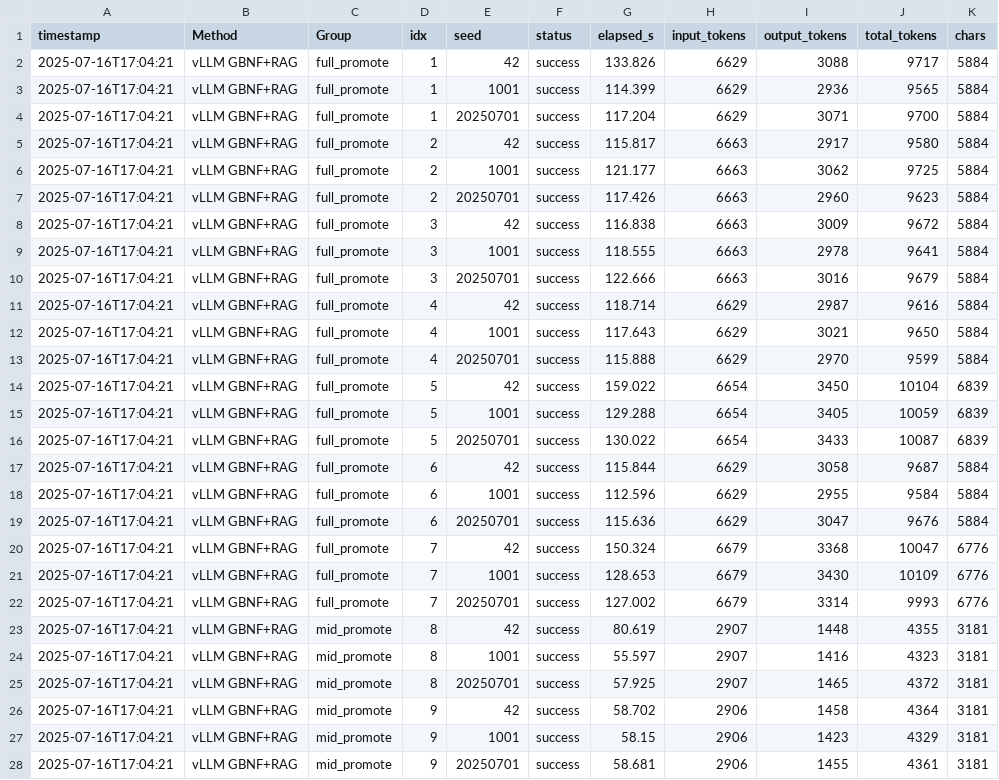
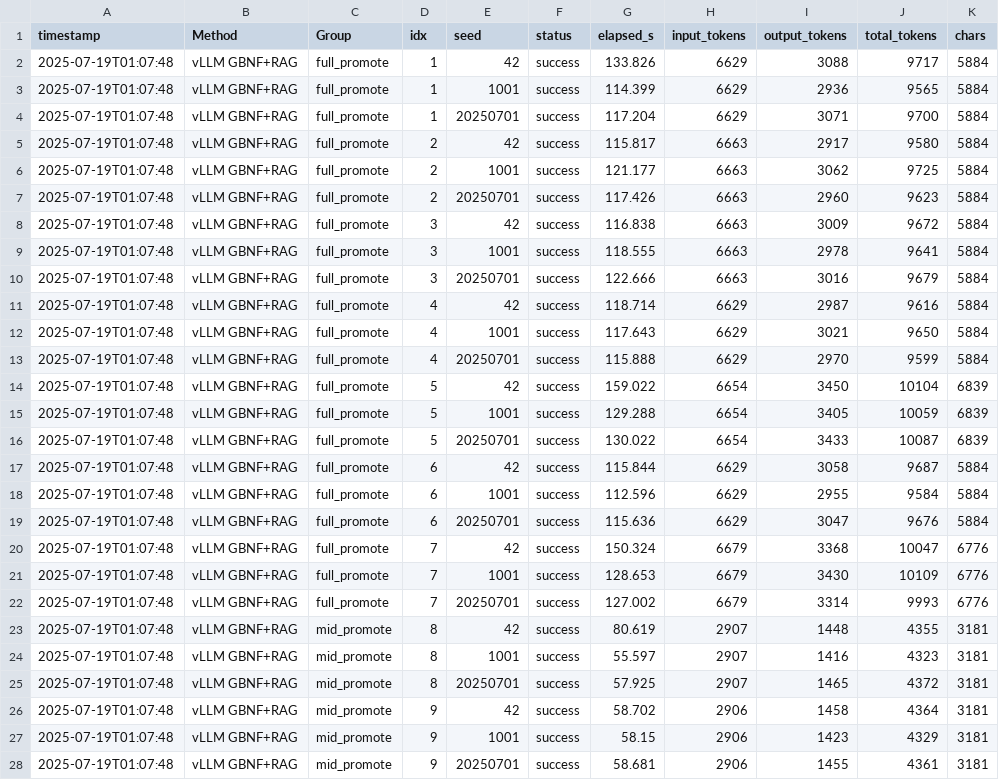
Before and after one commit to Abandooon/AI_XmlGenerator, a CSV file: experimental_data/data_analysis/detail_vllm_gbnf+rag.csv, drawn as a sheet; only a part is shown; the diff covers the shown part only; the diff names each change by its address in the sheet, - before the commit and + after, or states it on an @@ line.

```diff
--- a/experimental_data/data_analysis/detail_vllm_gbnf+rag.csv
+++ b/experimental_data/data_analysis/detail_vllm_gbnf+rag.csv
-A2:A28 (timestamp): 2025-07-16T17:04:21
+A2:A28 (timestamp): 2025-07-19T01:07:48
```
Also changed, not shown: 33 edited cells elsewhere in this file, experimental_data/data_analysis/detail_vllm_gbnf.csv, 4 other files.
